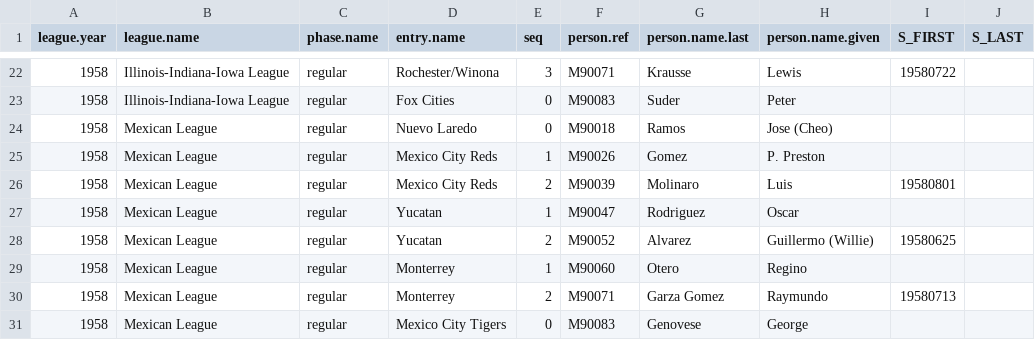
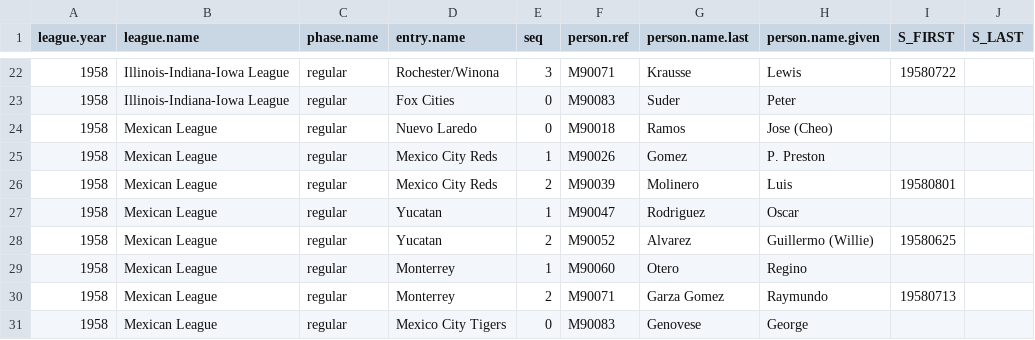
Before and after one commit to doc22940/minoraverages, a CSV file: processed/1959TSN/managing_individual.csv, drawn as a sheet; only a part is shown, gaps mark what is left out.

Commit message:
Correct name transcription in 1958 Mexican League.

```diff
--- a/processed/1959TSN/managing_individual.csv
+++ b/processed/1959TSN/managing_individual.csv
@@ -25,3 +25,3 @@ league.year,league.name,phase.name,entry.name,seq,person.ref,person.name.last,pe
 1958,Mexican League,regular,Mexico City Reds,1,M90026,Gomez,P. Preston,,
-1958,Mexican League,regular,Mexico City Reds,2,M90039,Molinaro,Luis,19580801,
+1958,Mexican League,regular,Mexico City Reds,2,M90039,Molinero,Luis,19580801,
 1958,Mexican League,regular,Yucatan,1,M90047,Rodriguez,Oscar,,
```
Also changed, not shown: 1 other file.
